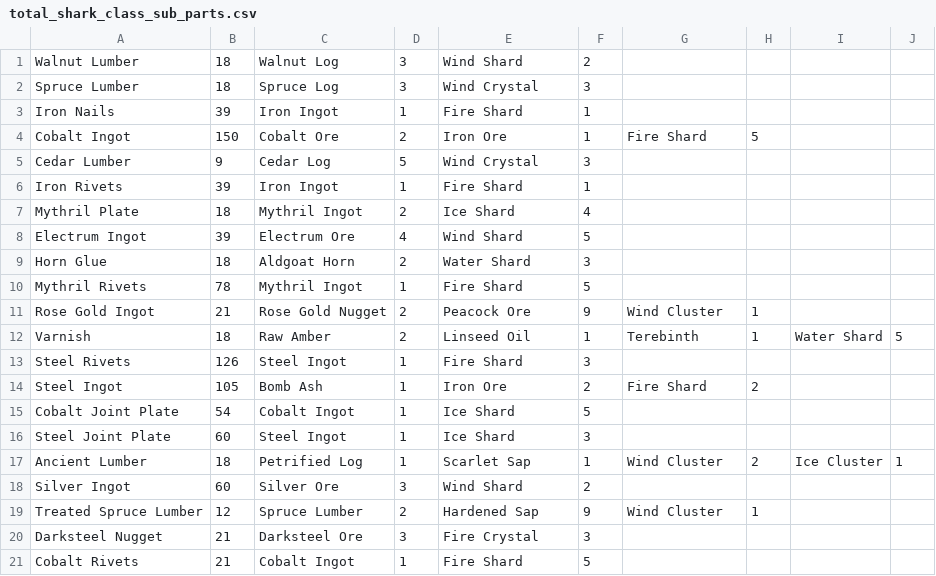
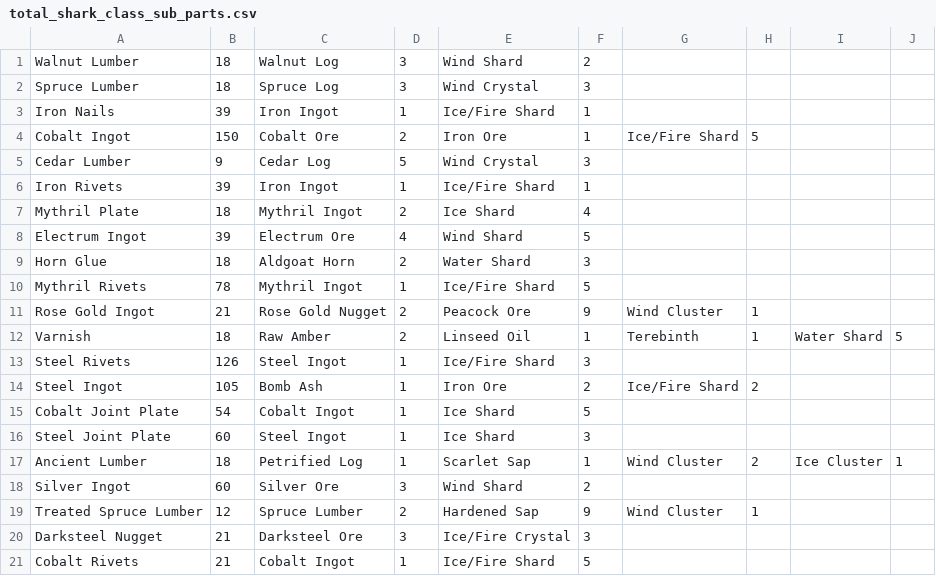
Before and after one commit to Qyrnore/tanuki-notebooks, a CSV file: sub_parts/shark_class/total_shark_class_sub_parts.csv, drawn as a sheet.

Commit message:
Add notebooks for each individual shark-class submarine part

```diff
--- a/sub_parts/shark_class/total_shark_class_sub_parts.csv
+++ b/sub_parts/shark_class/total_shark_class_sub_parts.csv
@@ -2,6 +2,6 @@ Walnut Lumber,18,Walnut Log,3,Wind Shard,2
 Spruce Lumber,18,Spruce Log,3,Wind Crystal,3
-Iron Nails,39,Iron Ingot,1,Fire Shard,1
-Cobalt Ingot,150,Cobalt Ore,2,Iron Ore,1,Fire Shard,5
+Iron Nails,39,Iron Ingot,1,Ice/Fire Shard,1
+Cobalt Ingot,150,Cobalt Ore,2,Iron Ore,1,Ice/Fire Shard,5
 Cedar Lumber,9,Cedar Log,5,Wind Crystal,3
-Iron Rivets,39,Iron Ingot,1,Fire Shard,1
+Iron Rivets,39,Iron Ingot,1,Ice/Fire Shard,1
 Mythril Plate,18,Mythril Ingot,2,Ice Shard,4
@@ -9,7 +9,7 @@ Electrum Ingot,39,Electrum Ore,4,Wind Shard,5
 Horn Glue,18,Aldgoat Horn,2,Water Shard,3
-Mythril Rivets,78,Mythril Ingot,1,Fire Shard,5
+Mythril Rivets,78,Mythril Ingot,1,Ice/Fire Shard,5
 Rose Gold Ingot,21,Rose Gold Nugget,2,Peacock Ore,9,Wind Cluster,1
 Varnish,18,Raw Amber,2,Linseed Oil,1,Terebinth,1,Water Shard,5
-Steel Rivets,126,Steel Ingot,1,Fire Shard,3
-Steel Ingot,105,Bomb Ash,1,Iron Ore,2,Fire Shard,2
+Steel Rivets,126,Steel Ingot,1,Ice/Fire Shard,3
+Steel Ingot,105,Bomb Ash,1,Iron Ore,2,Ice/Fire Shard,2
 Cobalt Joint Plate,54,Cobalt Ingot,1,Ice Shard,5
@@ -19,3 +19,3 @@ Silver Ingot,60,Silver Ore,3,Wind Shard,2
 Treated Spruce Lumber,12,Spruce Lumber,2,Hardened Sap,9,Wind Cluster,1
-Darksteel Nugget,21,Darksteel Ore,3,Fire Crystal,3
-Cobalt Rivets,21,Cobalt Ingot,1,Fire Shard,5
+Darksteel Nugget,21,Darksteel Ore,3,Ice/Fire Crystal,3
+Cobalt Rivets,21,Cobalt Ingot,1,Ice/Fire Shard,5
```
Also changed, not shown: 12 other files.
